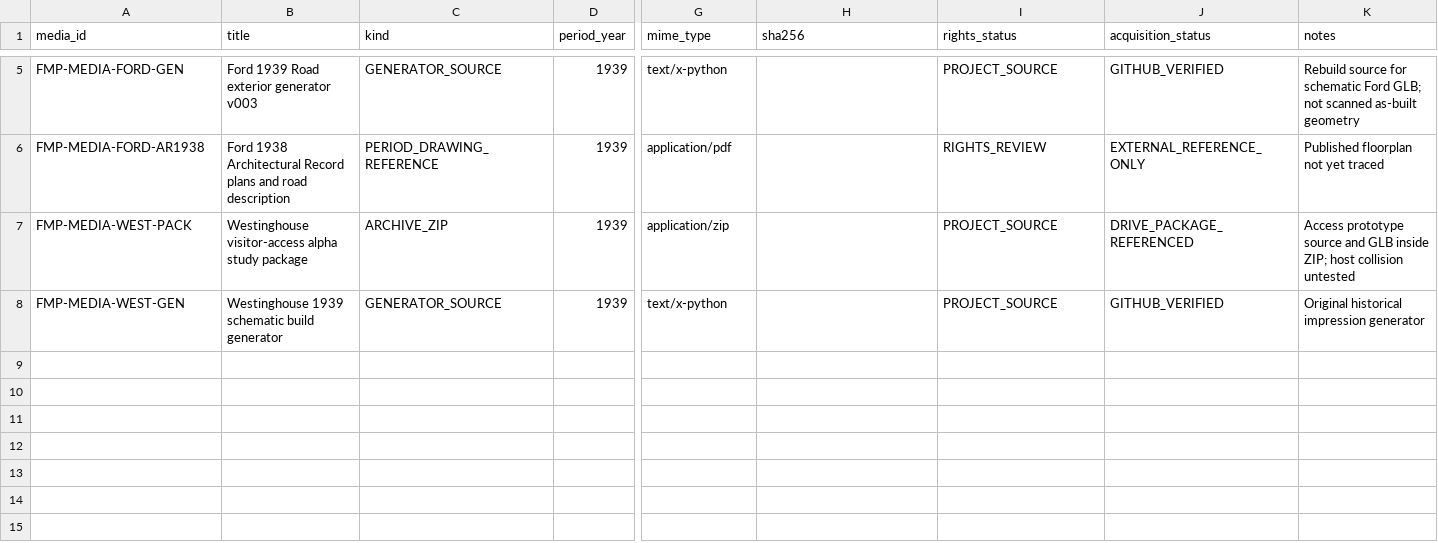
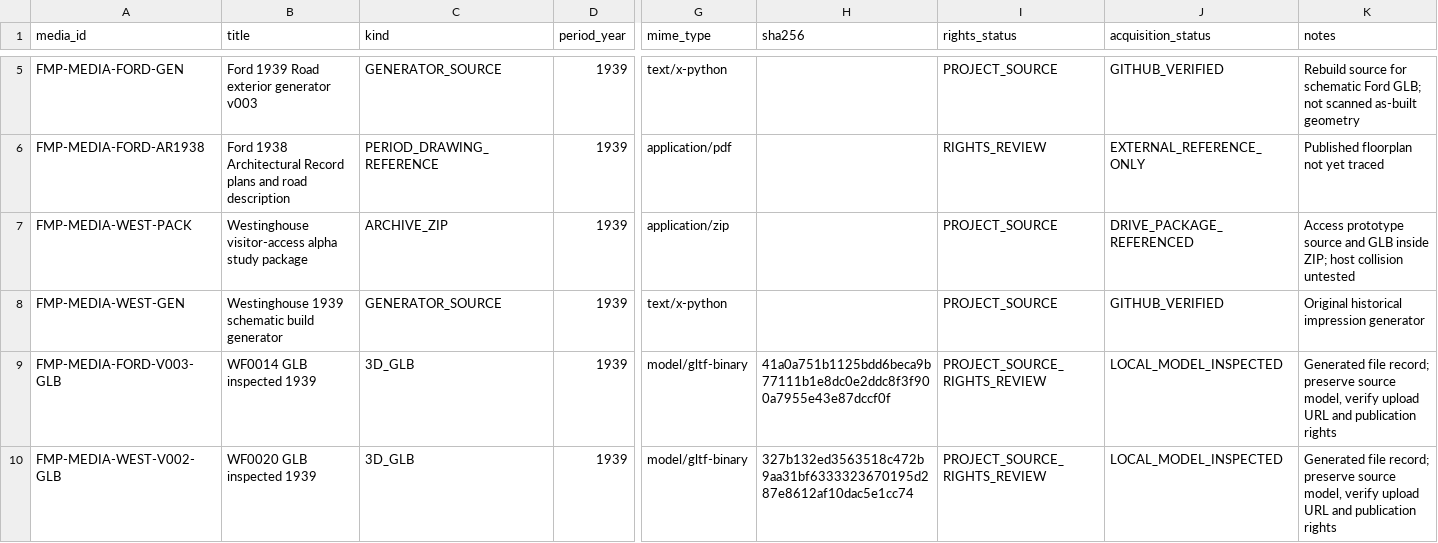
Before and after one commit to cameronprops/TheFlushingMeadowProject, a CSV file: catalog/master_media_assets.csv, drawn as a sheet; only a part is shown, gaps mark what is left out; rows hold the shown columns only; the diff names each change by its address in the sheet, - before the commit and + after, or states it on an @@ line.

Commit message:
data(fmp): attach newly inspected GLB media and true source-model envelopes

```diff
--- a/catalog/master_media_assets.csv
+++ b/catalog/master_media_assets.csv
+row 9: FMP-MEDIA-FORD-V003-GLB | WF0014 GLB inspected 1939 | 3D_GLB | 1939 | model/gltf-binary | 41a0a751b1125bdd6beca9b77111b1e8dc0e2ddc8f3f900a7955e43e87dccf0f | PROJECT_SOURCE_RIGHTS_REVIEW | LOCAL_MODEL_INSPECTED | Generated file record; preserve source model, verify upload URL and publication rights
+row 10: FMP-MEDIA-WEST-V002-GLB | WF0020 GLB inspected 1939 | 3D_GLB | 1939 | model/gltf-binary | 327b132ed3563518c472b9aa31bf6333323670195d287e8612af10dac5e1cc74 | PROJECT_SOURCE_RIGHTS_REVIEW | LOCAL_MODEL_INSPECTED | Generated file record; preserve source model, verify upload URL and publication rights
```
